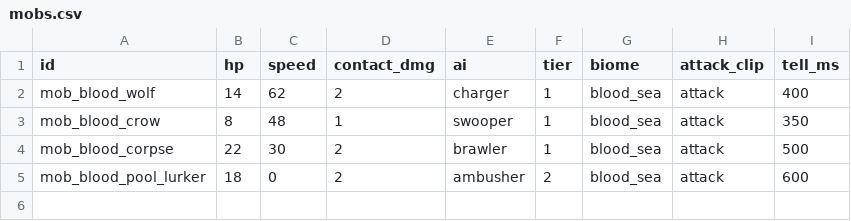
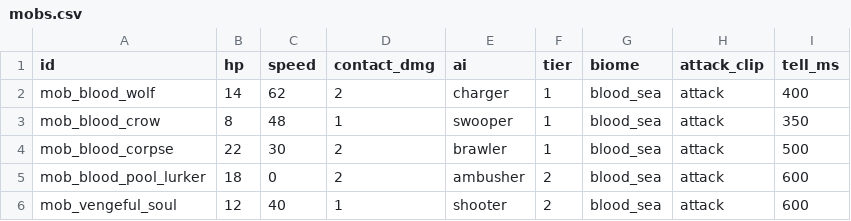
Before and after one commit to nguyenbinhanltv/tien-nghich-2d, a CSV file: game/content/tables/mobs.csv, drawn as a sheet.

```diff
--- a/game/content/tables/mobs.csv
+++ b/game/content/tables/mobs.csv
@@ -5 +5,2 @@ mob_blood_corpse,22,30,2,brawler,1,blood_sea,attack,500
 mob_blood_pool_lurker,18,0,2,ambusher,2,blood_sea,attack,600
+mob_vengeful_soul,12,40,1,shooter,2,blood_sea,attack,600
```
Also changed, not shown: 11 other files.
